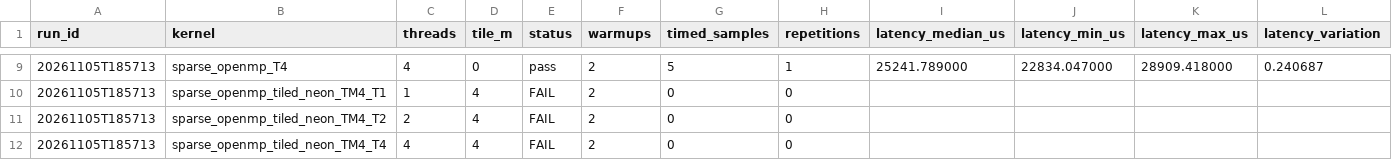
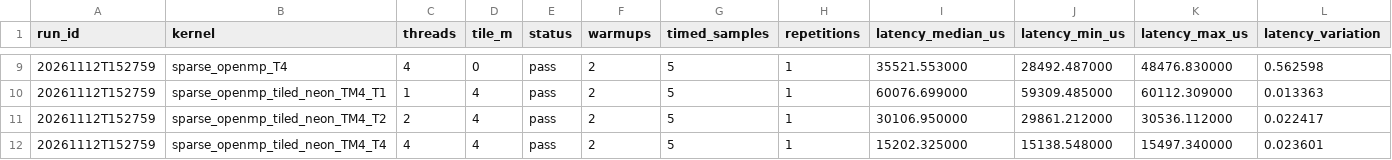
Before and after one commit to LucaCampus/Efficient-Computing-for-AI, a CSV file: hw1/results_raw.csv, drawn as a sheet; only a part is shown, gaps mark what is left out; the diff covers the shown part only.

```diff
--- a/hw1/results_raw.csv
+++ b/hw1/results_raw.csv
@@ -9,4 +9,4 @@ run_id,kernel,threads,tile_m,status,warmups,timed_samples,repetitions,latency_me
-20261105T185713,sparse_openmp_T4,4,0,pass,2,5,1,25241.789000,22834.047000,28909.418000,0.240687
-20261105T185713,sparse_openmp_tiled_neon_TM4_T1,1,4,FAIL,2,0,0,,,,,
-20261105T185713,sparse_openmp_tiled_neon_TM4_T2,2,4,FAIL,2,0,0,,,,,
-20261105T185713,sparse_openmp_tiled_neon_TM4_T4,4,4,FAIL,2,0,0,,,,,
+20261112T152759,sparse_openmp_T4,4,0,pass,2,5,1,35521.553000,28492.487000,48476.830000,0.562598
+20261112T152759,sparse_openmp_tiled_neon_TM4_T1,1,4,pass,2,5,1,60076.699000,59309.485000,60112.309000,0.013363
+20261112T152759,sparse_openmp_tiled_neon_TM4_T2,2,4,pass,2,5,1,30106.950000,29861.212000,30536.112000,0.022417
+20261112T152759,sparse_openmp_tiled_neon_TM4_T4,4,4,pass,2,5,1,15202.325000,15138.548000,15497.340000,0.023601
```
Also changed, not shown: 35 edited cells elsewhere in this file, 6 other files.
